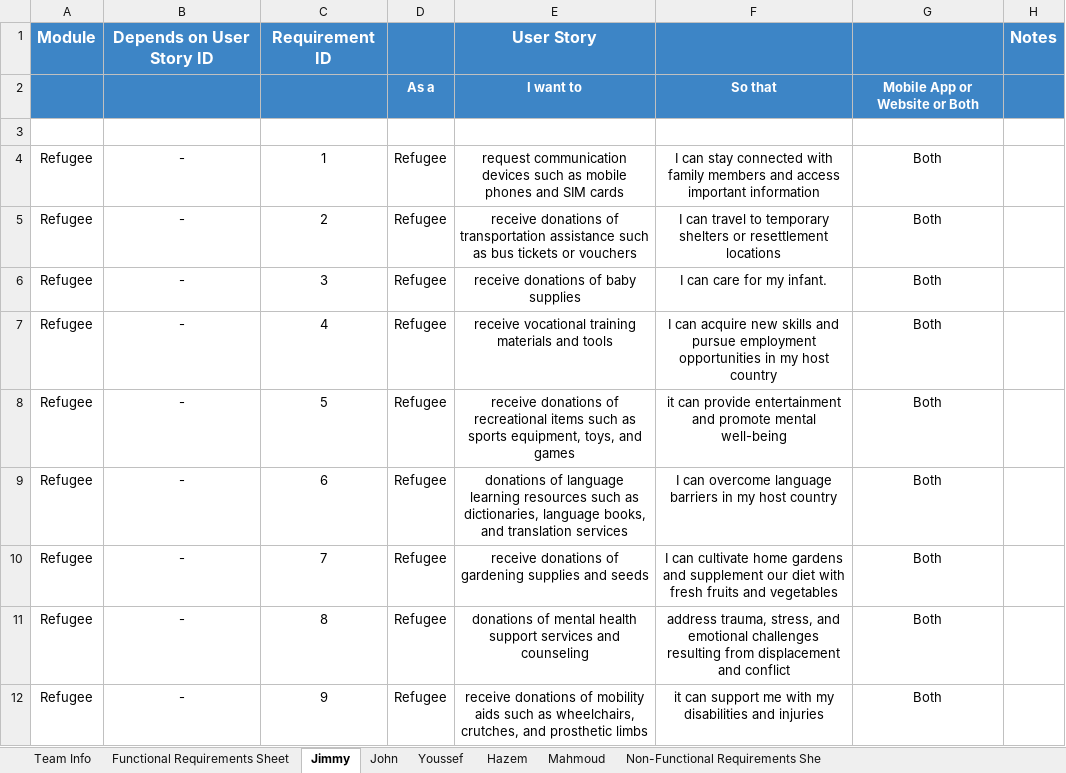
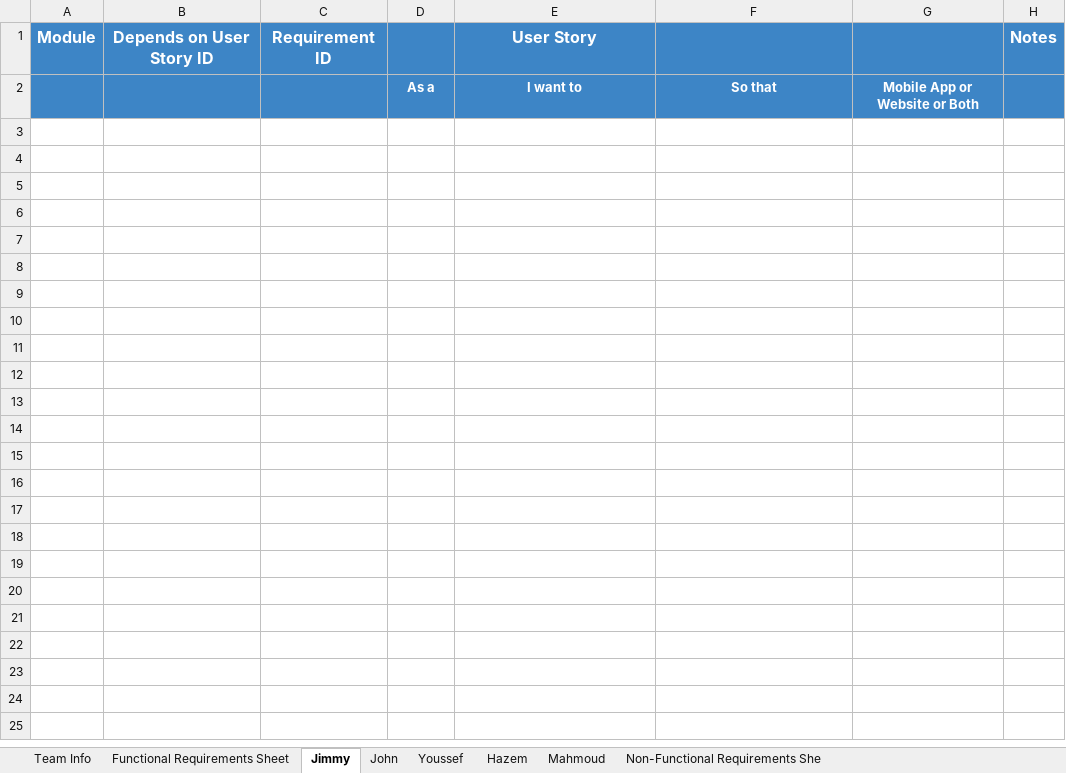
Before and after one commit to MahmoudHegazy-01/dora-the-explorer, an Excel workbook: CSEN603 - RequirementsTemplateM1.xlsx, sheet Jimmy, drawn as a sheet; values as stored, in another font and other column widths than the file's, no borders; the diff names each change by its address in the sheet, - before the commit and + after, or states it on an @@ line.

```diff
--- a/CSEN603 - RequirementsTemplateM1.xlsx (sheet Jimmy)
+++ b/CSEN603 - RequirementsTemplateM1.xlsx (sheet Jimmy)
-row 3: (empty)
-row 4: Refugee | - | 1 | Refugee | request communication devices such as mobile phones and SIM cards | I can stay connected with family members and access important information | Both
-row 5: Refugee | - | 2 | Refugee | receive donations of transportation assistance such as bus tickets or vouchers | I can travel to temporary shelters or resettlement locations | Both
-row 6: Refugee | - | 3 | Refugee | receive donations of baby supplies | I can care for my infant. | Both
-row 7: Refugee | - | 4 | Refugee | receive vocational training materials and tools | I can acquire new skills and pursue employment opportunities in my host country | Both
-row 8: Refugee | - | 5 | Refugee | receive donations of recreational items such as sports equipment, toys, and games | it can provide entertainment and promote mental well-being | Both
-row 9: Refugee | - | 6 | Refugee | donations of language learning resources such as dictionaries, language books, and translation services | I can overcome language barriers in my host country | Both
-row 10: Refugee | - | 7 | Refugee | receive donations of gardening supplies and seeds | I can cultivate home gardens and supplement our diet with fresh fruits and vegetables | Both
-row 11: Refugee | - | 8 | Refugee | donations of mental health support services and counseling | address trauma, stress, and emotional challenges resulting from displacement and conflict | Both
-row 12: Refugee | - | 9 | Refugee | receive donations of mobility aids such as wheelchairs, crutches, and prosthetic limbs | it can support me with my disabilities and injuries | Both
```
Also changed, not shown: sheet Functional Requirements Sheet, sheet Mahmoud, sheet Hazem.
